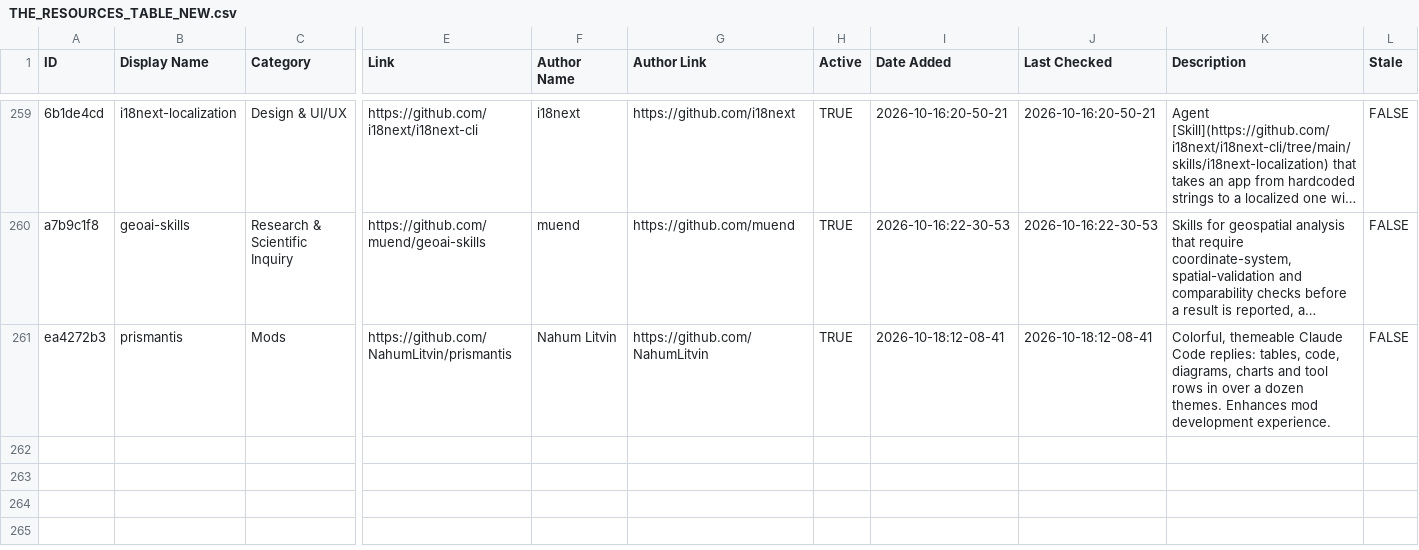
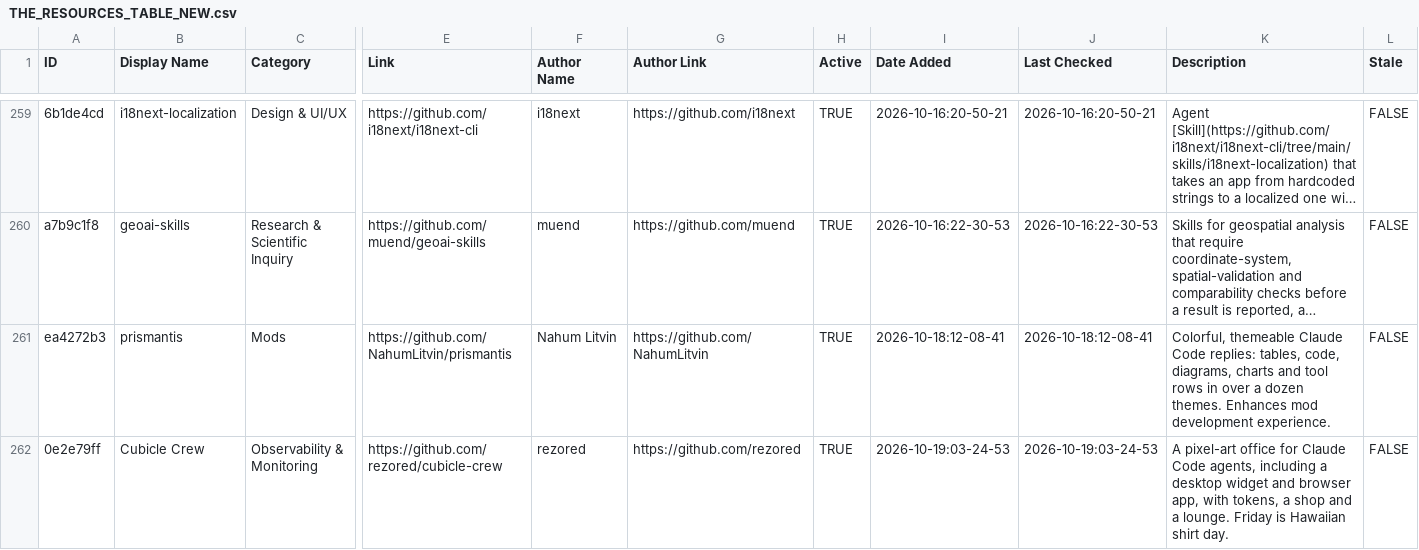
Before and after one commit to jqueryscript/awesome-claude-code, a CSV file: THE_RESOURCES_TABLE_NEW.csv, drawn as a sheet; only a part is shown, gaps mark what is left out; long unchanged cells end in …; rows hold the shown columns only; the diff names each change by its address in the sheet, - before the commit and + after, or states it on an @@ line.

```diff
--- a/THE_RESOURCES_TABLE_NEW.csv
+++ b/THE_RESOURCES_TABLE_NEW.csv
+row 262: 0e2e79ff | Cubicle Crew | Observability & Monitoring | https://github.com/rezored/cubicle-crew | rezored | https://github.com/rezored | TRUE | 2026-10-19:03-24-53 | 2026-10-19:03-24-53 | A pixel-art office for Claude Code agents, including a desktop widget and browser app, with tokens, a shop and a lounge. Friday is Hawaiian shirt day. | FALSE
```
Also changed, not shown: 1 other file.
